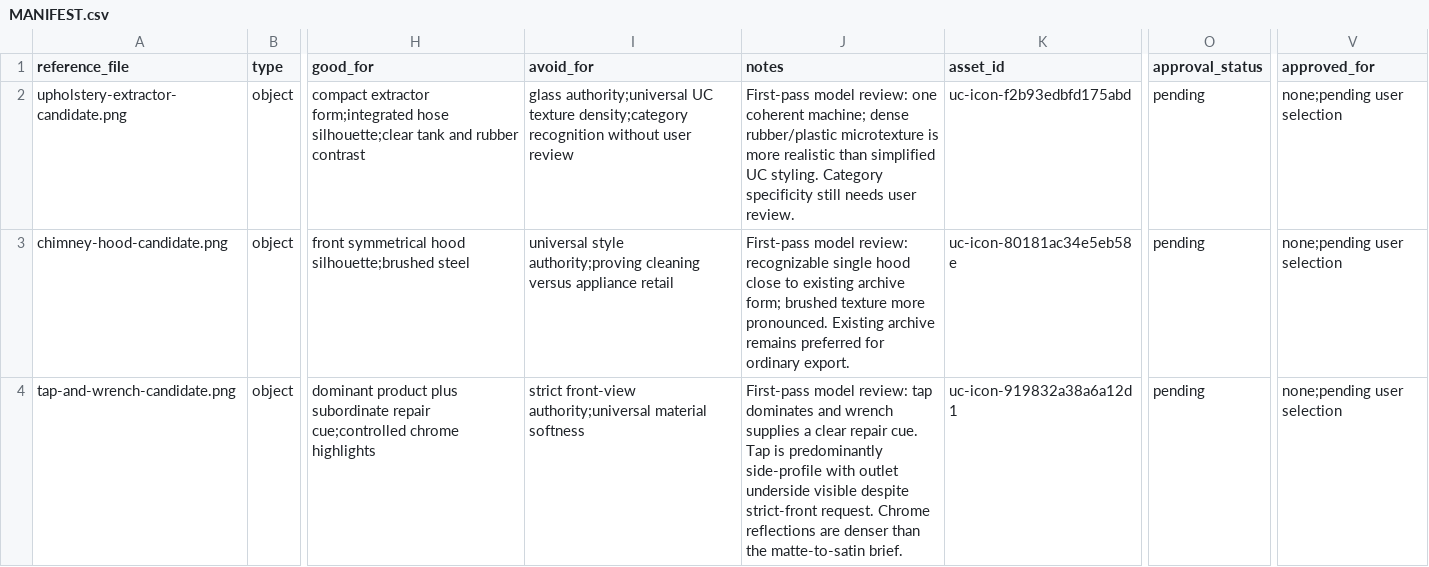
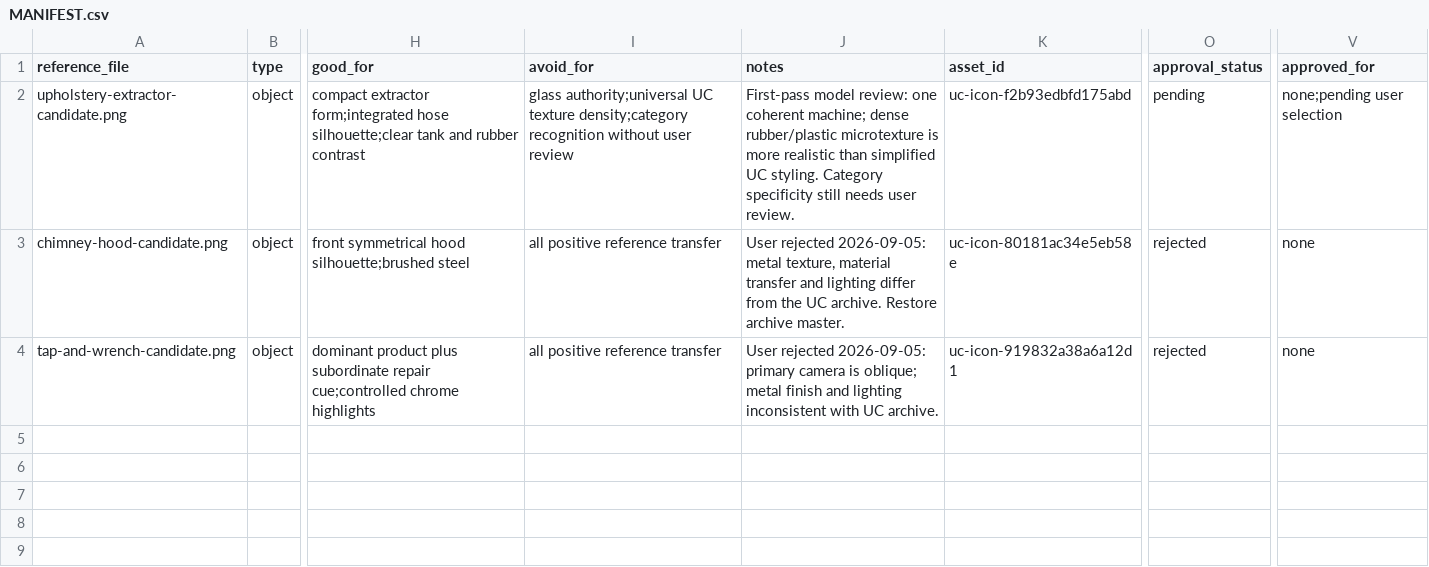
Before and after one commit to notjignes/icon-skill-for-codex, a CSV file: uc-icons/references/new-object-references/MANIFEST.csv, drawn as a sheet; only a part is shown, gaps mark what is left out; the diff names each change by its address in the sheet, - before the commit and + after, or states it on an @@ line.

```diff
--- a/uc-icons/references/new-object-references/MANIFEST.csv
+++ b/uc-icons/references/new-object-references/MANIFEST.csv
-I3 (avoid_for): universal style authority;proving cleaning versus appliance retail
+I3 (avoid_for): all positive reference transfer
-J3 (notes): First-pass model review: recognizable single hood close to existing archive form; brushed texture more pronounced. Existing archive remains preferred for ordinary export.
+J3 (notes): User rejected 2026-09-05: metal texture, material transfer and lighting differ from the UC archive. Restore archive master.
-O3:O4 (approval_status): pending
+O3:O4 (approval_status): rejected
-V3:V4 (approved_for): none;pending user selection
+V3:V4 (approved_for): none
-I4 (avoid_for): strict front-view authority;universal material softness
+I4 (avoid_for): all positive reference transfer
-J4 (notes): First-pass model review: tap dominates and wrench supplies a clear repair cue. Tap is predominantly side-profile with outlet underside visible despite strict-front request. Chrome reflections are denser than the matte-to-satin brief.
+J4 (notes): User rejected 2026-09-05: primary camera is oblique; metal finish and lighting inconsistent with UC archive.
```
Also changed, not shown: uc-icons/references/archive/PNGs_material_index/MANIFEST.csv, 20 other files.
